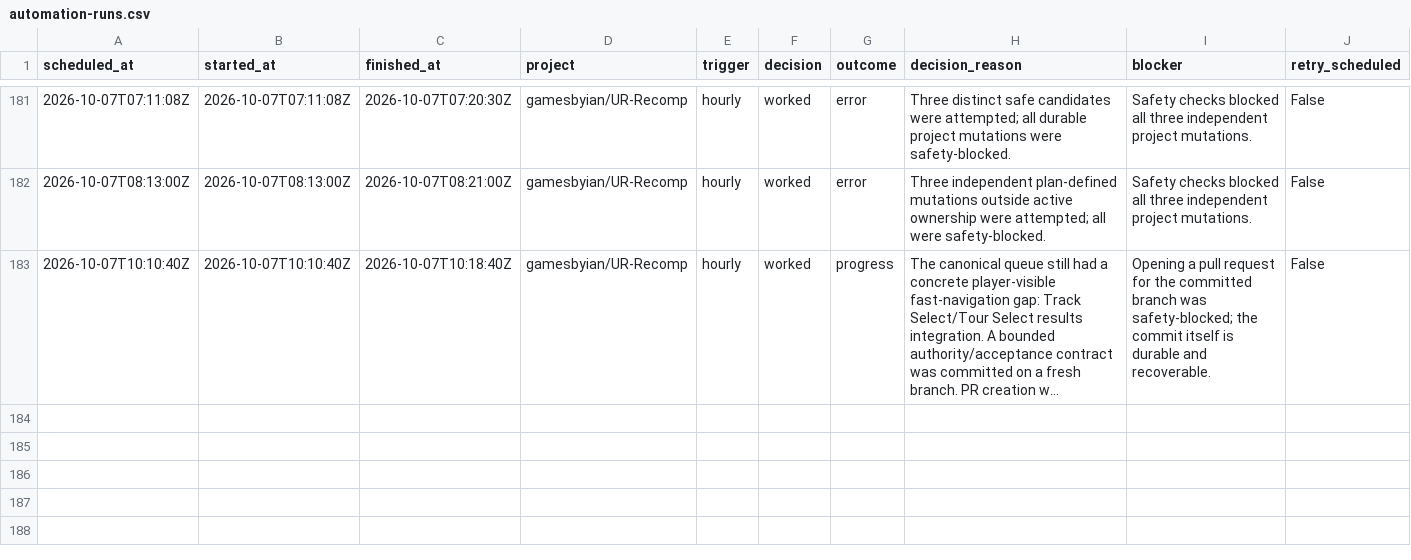
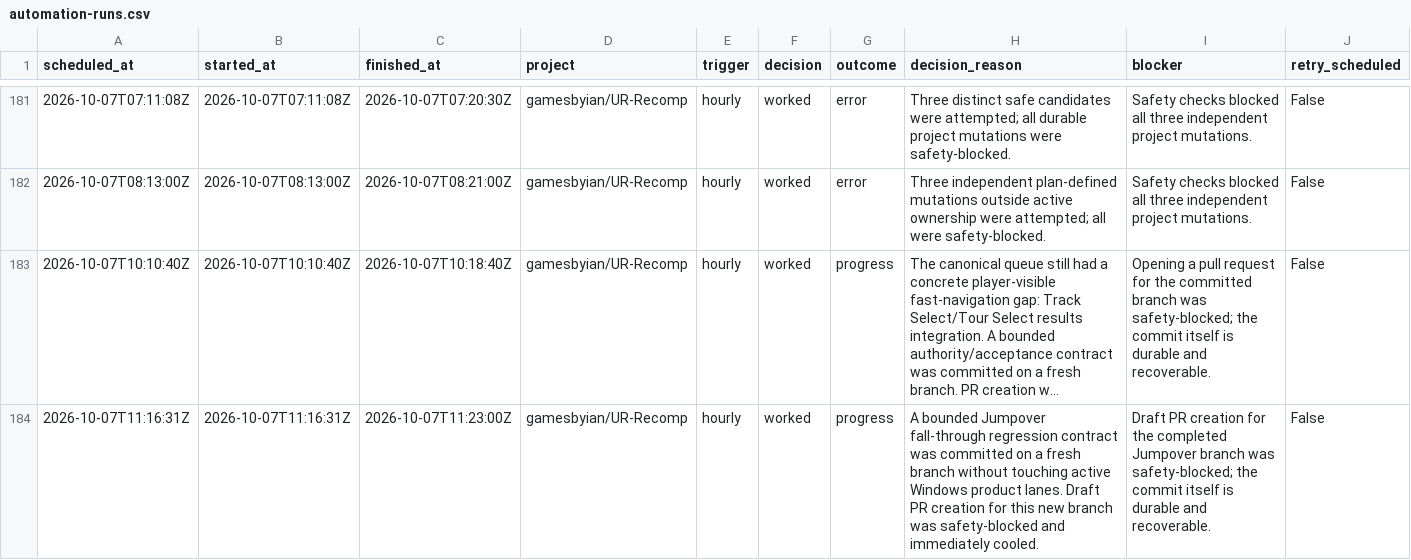
Before and after one commit to GBIDEVELOPMENT/general-purpose, a CSV file: reports/automation-runs.csv, drawn as a sheet; only a part is shown, gaps mark what is left out; long unchanged cells end in …; rows hold the shown columns only; the diff names each change by its address in the sheet, - before the commit and + after, or states it on an @@ line.

```diff
--- a/reports/automation-runs.csv
+++ b/reports/automation-runs.csv
+row 184: 2026-10-07T11:16:31Z | 2026-10-07T11:16:31Z | 2026-10-07T11:23:00Z | gamesbyian/UR-Recomp | hourly | worked | progress | A bounded Jumpover fall-through regression contract was committed on a fresh branch without touching active Windows product lanes. Draft PR creation for this new branch was safety-blocked and immediately cooled. | Draft PR creation for the completed Jumpover branch was safety-blocked; the commit itself is durable and recoverable. | False
```
Also changed, not shown: 1 other file.
